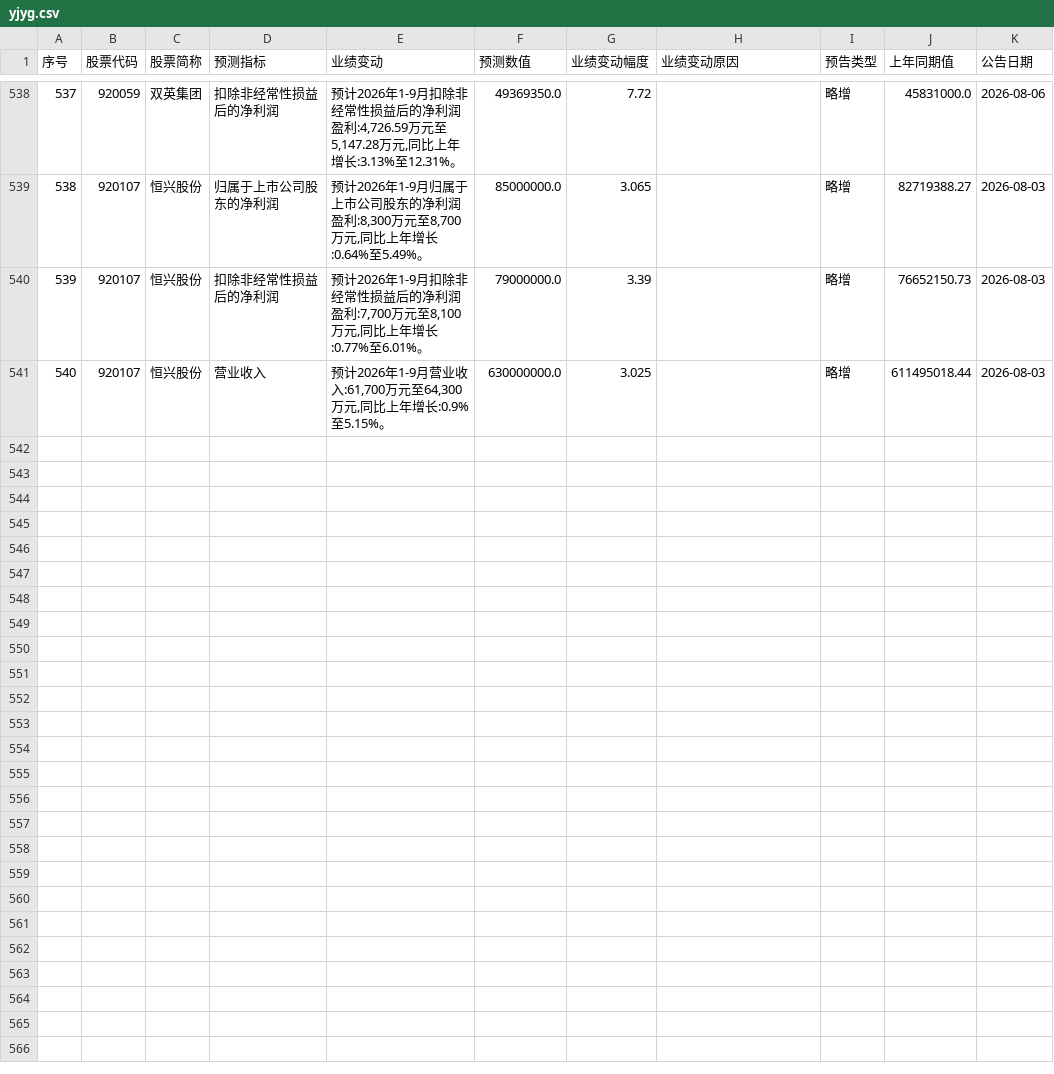
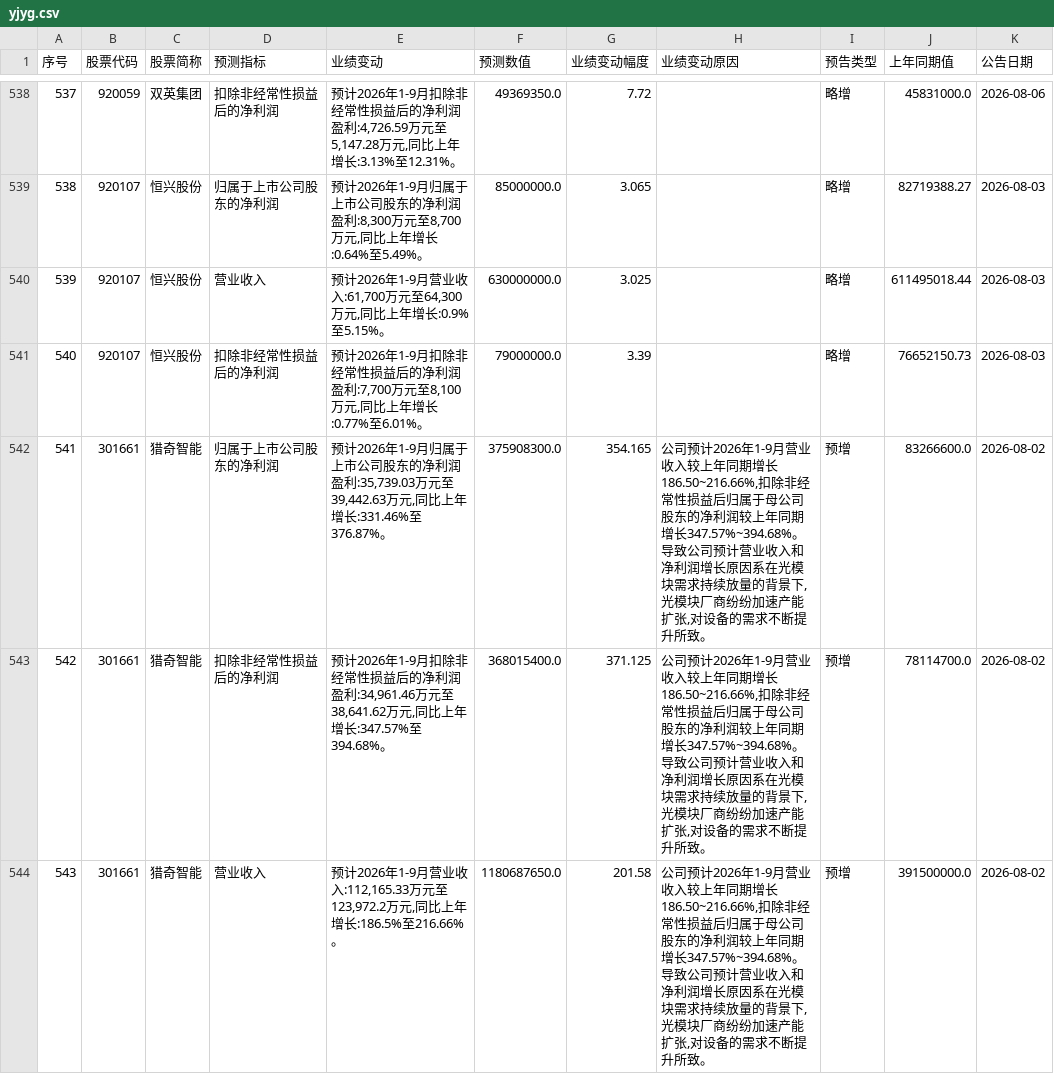
Before and after one commit to yiongq/astock-radar, a CSV file: data/latest/yjyg.csv, drawn as a sheet; only a part is shown, gaps mark what is left out; addresses are those after the commit; the diff names each change by its address in the sheet, - before the commit and + after, or states it on an @@ line.

```diff
--- a/data/latest/yjyg.csv
+++ b/data/latest/yjyg.csv
@@ row 541 moved to row 540: 539 @@
@@ column A (序号) renumbered in row 541 @@
+row 542: 541 | 301661 | 猎奇智能 | 归属于上市公司股东的净利润 | 预计2026年1-9月归属于上市公司股东的净利润盈利:35,739.03万元至39,442.63万元,同比上年增长:331.46%至376.87%。 | 375908300.0 | 354.165 | 公司预计2026年1-9月营业收入较上年同期增长186.50~216.66%,扣除非经常性损益后归属于母公司股东的净利润较上年同期增长347.57%~394.68%。导致公司预计营业收入和净利润增长原因系在光模块需求持续放量的背景下,光模块厂商纷纷加速产能扩张,对设备的需求不断提升所致。 | 预增 | 83266600.0 | 2026-08-02
+row 543: 542 | 301661 | 猎奇智能 | 扣除非经常性损益后的净利润 | 预计2026年1-9月扣除非经常性损益后的净利润盈利:34,961.46万元至38,641.62万元,同比上年增长:347.57%至394.68%。 | 368015400.0 | 371.125 | 公司预计2026年1-9月营业收入较上年同期增长186.50~216.66%,扣除非经常性损益后归属于母公司股东的净利润较上年同期增长347.57%~394.68%。导致公司预计营业收入和净利润增长原因系在光模块需求持续放量的背景下,光模块厂商纷纷加速产能扩张,对设备的需求不断提升所致。 | 预增 | 78114700.0 | 2026-08-02
+row 544: 543 | 301661 | 猎奇智能 | 营业收入 | 预计2026年1-9月营业收入:112,165.33万元至123,972.2万元,同比上年增长:186.5%至216.66%。 | 1180687650.0 | 201.58 | 公司预计2026年1-9月营业收入较上年同期增长186.50~216.66%,扣除非经常性损益后归属于母公司股东的净利润较上年同期增长347.57%~394.68%。导致公司预计营业收入和净利润增长原因系在光模块需求持续放量的背景下,光模块厂商纷纷加速产能扩张,对设备的需求不断提升所致。 | 预增 | 391500000.0 | 2026-08-02
```
Also changed, not shown: data/latest/klines.csv, data/latest/spot.csv, 9 other files.
